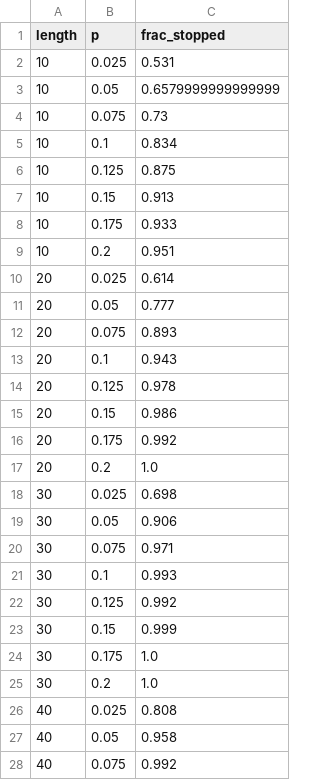
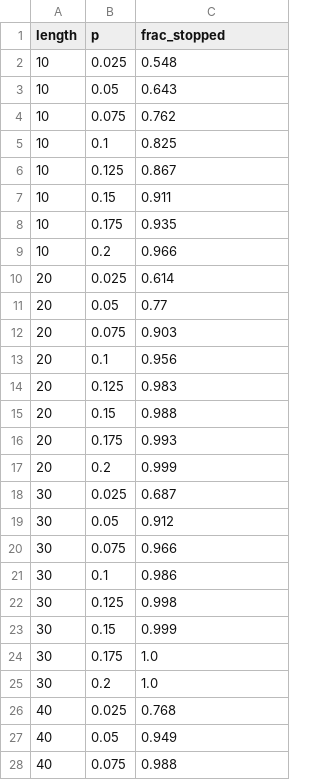
Before and after one commit to miraflynn/PercolationProject, a CSV file: data.csv, drawn as a sheet; only a part is shown; the diff covers the shown part only.

```diff
--- a/data.csv
+++ b/data.csv
@@ -1,23 +1,23 @@
 length,p,frac_stopped
-10,0.025,0.531
-10,0.05,0.6579999999999999
-10,0.075,0.73
-10,0.1,0.834
-10,0.125,0.875
-10,0.15,0.913
-10,0.175,0.933
-10,0.2,0.951
+10,0.025,0.548
+10,0.05,0.643
+10,0.075,0.762
+10,0.1,0.825
+10,0.125,0.867
+10,0.15,0.911
+10,0.175,0.935
+10,0.2,0.966
 20,0.025,0.614
-20,0.05,0.777
-20,0.075,0.893
-20,0.1,0.943
-20,0.125,0.978
-20,0.15,0.986
-20,0.175,0.992
-20,0.2,1.0
-30,0.025,0.698
-30,0.05,0.906
-30,0.075,0.971
-30,0.1,0.993
-30,0.125,0.992
+20,0.05,0.77
+20,0.075,0.903
+20,0.1,0.956
+20,0.125,0.983
+20,0.15,0.988
+20,0.175,0.993
+20,0.2,0.999
+30,0.025,0.687
+30,0.05,0.912
+30,0.075,0.966
+30,0.1,0.986
+30,0.125,0.998
 30,0.15,0.999
@@ -25,4 +25,4 @@ length,p,frac_stopped
 30,0.2,1.0
-40,0.025,0.808
-40,0.05,0.958
-40,0.075,0.992
+40,0.025,0.768
+40,0.05,0.949
+40,0.075,0.988
```
Also changed, not shown: 4 edited cells elsewhere in this file, 1 other file.
